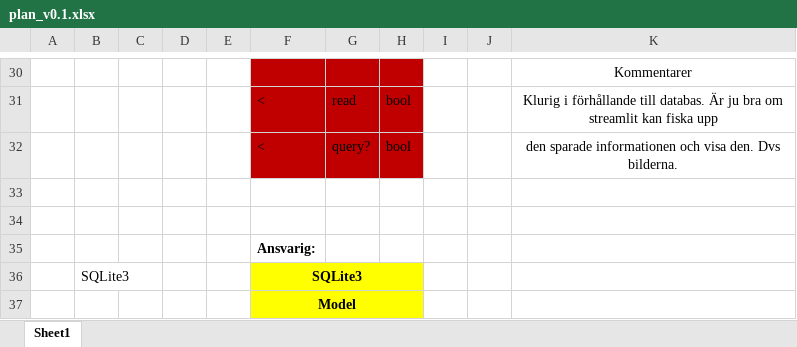
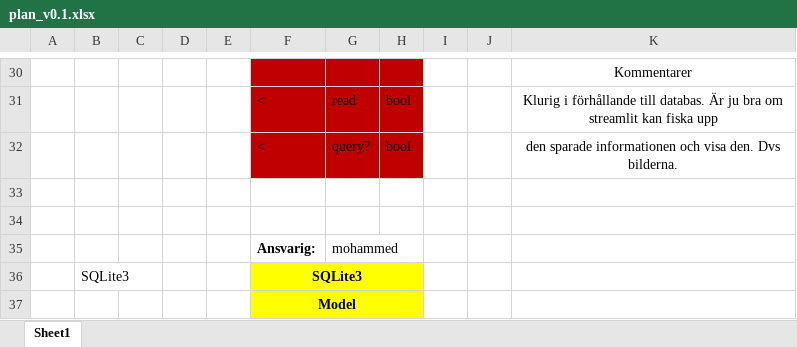
Before and after one commit to Jimmy-Nnilsson/PythonGroupAssignment, an Excel workbook: plan_status/plan_v0.1.xlsx, sheet Sheet1, drawn as a sheet; only a part is shown, gaps mark what is left out; values as stored, in another font and other column widths than the file's, no borders; charts and pictures not drawn; the diff names each change by its address in the sheet, - before the commit and + after, or states it on an @@ line.

Commit message:
unsure if changes has been done

```diff
--- a/plan_status/plan_v0.1.xlsx (sheet Sheet1)
+++ b/plan_status/plan_v0.1.xlsx (sheet Sheet1)
-G35: (empty)
+G35: mohammed
```
